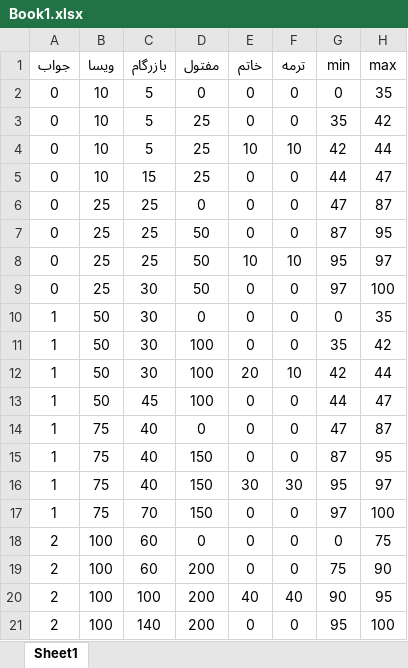
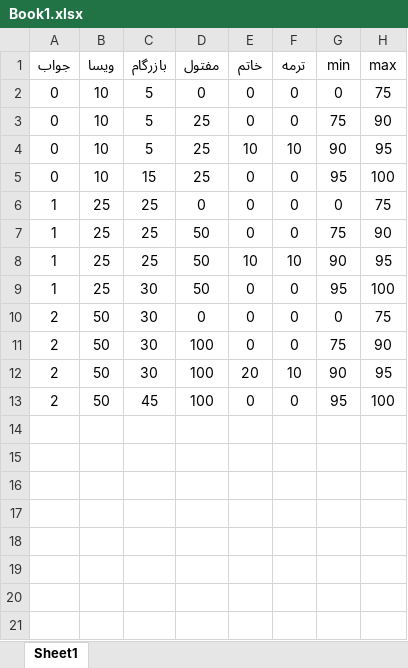
Before and after one commit to isatispooya/exhibition, an Excel workbook: media/Book1.xlsx, sheet Sheet1, drawn as a sheet; values as stored, in another font and other column widths than the file's, no borders; removed rows and columns are numbered as before the commit, all else as after; the diff names each change by its address in the sheet, - before the commit and + after, or states it on an @@ line.

```diff
--- a/media/Book1.xlsx (sheet Sheet1)
+++ b/media/Book1.xlsx (sheet Sheet1)
-H2 (max): 35
+H2 (max): 75
-G3 (min): 35
+G3 (min): 75
-H3 (max): 42
+H3 (max): 90
-G4 (min): 42
+G4 (min): 90
-H4 (max): 44
+H4 (max): 95
-G5 (min): 44
+G5 (min): 95
-H5 (max): 47
+H5 (max): 100
-A6:A9 (جواب): 0
+A6:A9 (جواب): 1
-G6 (min): 47
+G6 (min): 0
-H6 (max): 87
+H6 (max): 75
-G7 (min): 87
+G7 (min): 75
-H7 (max): 95
+H7 (max): 90
-G8 (min): 95
+G8 (min): 90
-H8 (max): 97
+H8 (max): 95
-G9 (min): 97
+G9 (min): 95
-row 10: 1 | 50 | 30 | 0 | 0 | 0 | 0 | 35
-row 11: 1 | 50 | 30 | 100 | 0 | 0 | 35 | 42
-row 12: 1 | 50 | 30 | 100 | 20 | 10 | 42 | 44
-row 13: 1 | 50 | 45 | 100 | 0 | 0 | 44 | 47
-row 14: 1 | 75 | 40 | 0 | 0 | 0 | 47 | 87
-row 15: 1 | 75 | 40 | 150 | 0 | 0 | 87 | 95
-row 16: 1 | 75 | 40 | 150 | 30 | 30 | 95 | 97
-row 17: 1 | 75 | 70 | 150 | 0 | 0 | 97 | 100
-B10:B13 (ویسا): 100
+B10:B13 (ویسا): 50
-C10:C11 (بازرگام): 60
+C10:C11 (بازرگام): 30
-D11:D13 (مفتول): 200
+D11:D13 (مفتول): 100
-C12 (بازرگام): 100
+C12 (بازرگام): 30
-E12 (خاتم): 40
+E12 (خاتم): 20
-F12 (ترمه): 40
+F12 (ترمه): 10
-C13 (بازرگام): 140
+C13 (بازرگام): 45
```
Also changed, not shown: 1 other file.
